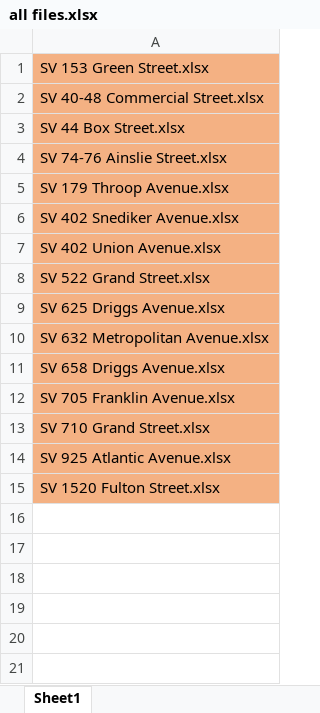
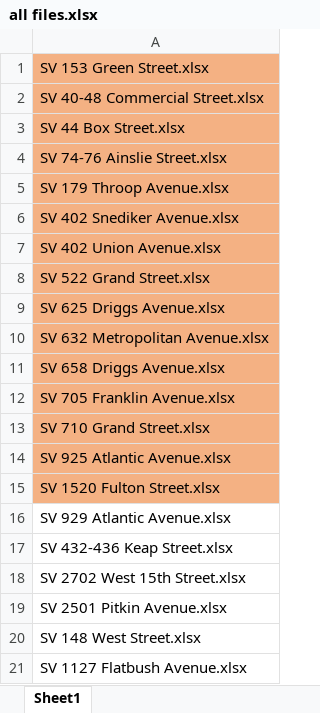
Before and after one commit to siyuegao1205/ehs_capstone_nycdoh, an Excel workbook: data/data_from_M/york/all files.xlsx, sheet Sheet1, drawn as a sheet; values as stored, in another font and other column widths than the file's, no borders; the diff names each change by its address in the sheet, - before the commit and + after, or states it on an @@ line.

Commit message:
all files updated to 2/27 with new from M

```diff
--- a/data/data_from_M/york/all files.xlsx (sheet Sheet1)
+++ b/data/data_from_M/york/all files.xlsx (sheet Sheet1)
+row 16: SV 929 Atlantic Avenue.xlsx
+row 17: SV 432-436 Keap Street.xlsx
+row 18: SV 2702 West 15th Street.xlsx
+row 19: SV 2501 Pitkin Avenue.xlsx
+row 20: SV 148 West Street.xlsx
+row 21: SV 1127 Flatbush Avenue.xlsx
```
